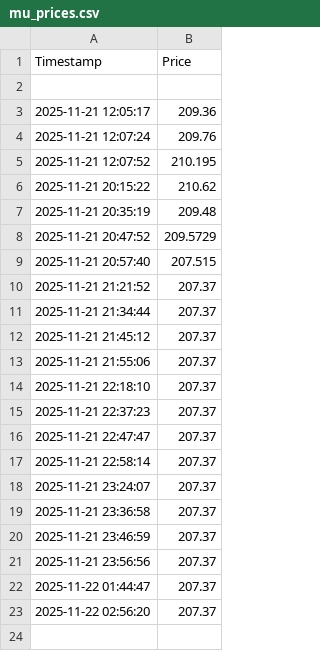
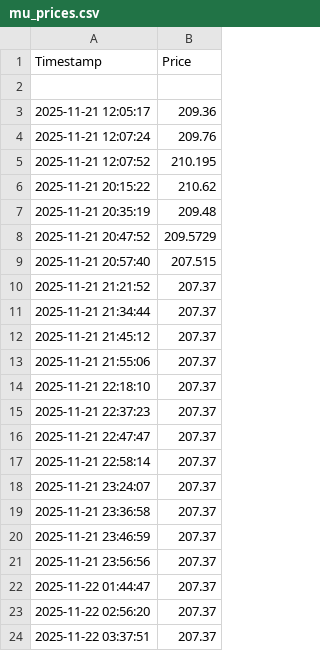
Before and after one commit to alexklykov/OptionsTraderGPT, a CSV file: mu_prices.csv, drawn as a sheet.

```diff
--- a/mu_prices.csv
+++ b/mu_prices.csv
@@ -23 +23,2 @@ Timestamp,Price
 2025-11-22 02:56:20,207.37
+2025-11-22 03:37:51,207.37
```
Also changed, not shown: 1 other file.
